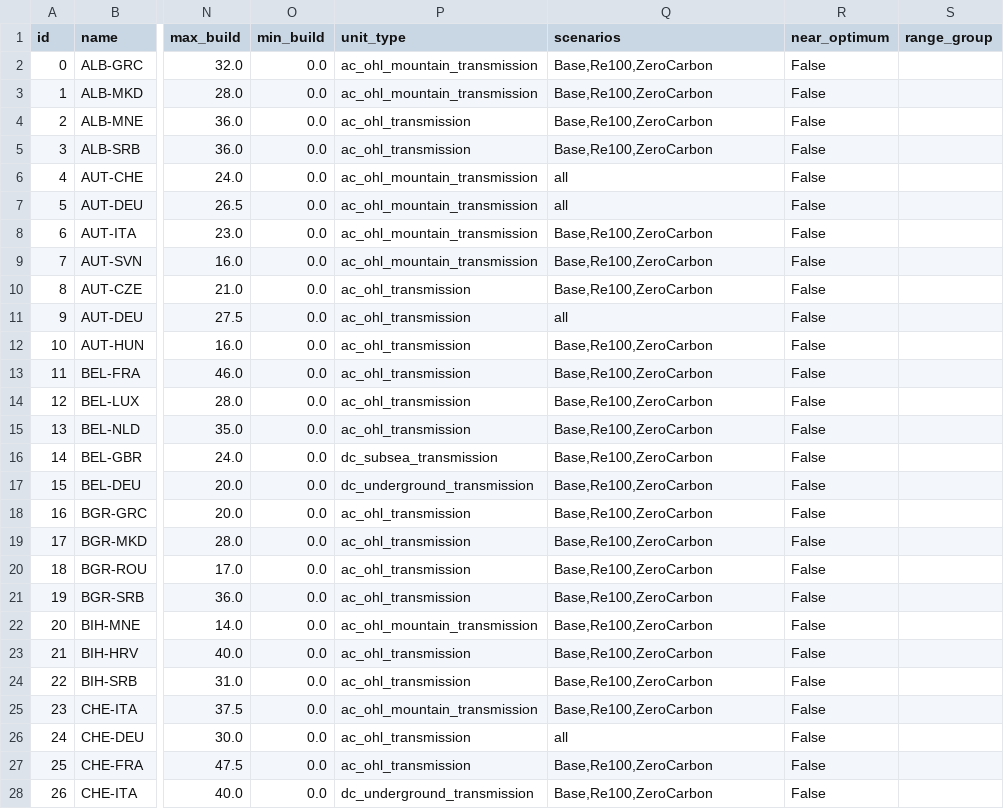
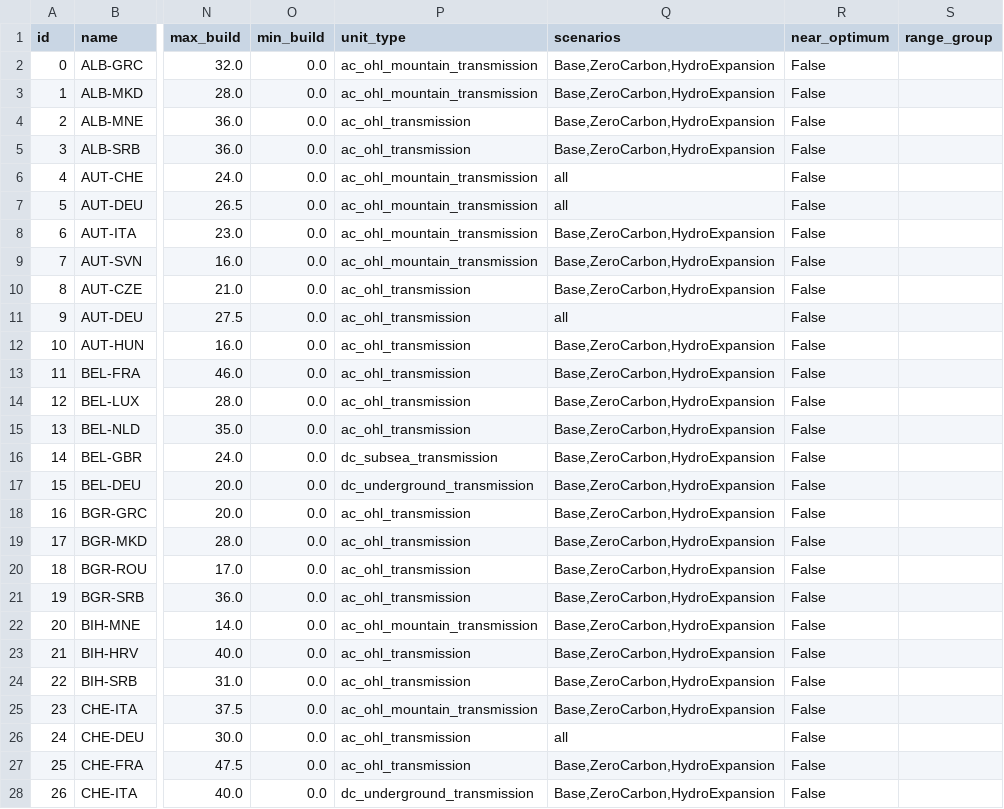
Before and after one commit to HThawley/FIRMEurope, a CSV file: inputs/config/lines.csv, drawn as a sheet; only a part is shown, gaps mark what is left out; the diff covers the shown part only; the diff names each change by its address in the sheet, - before the commit and + after, or states it on an @@ line.

```diff
--- a/inputs/config/lines.csv
+++ b/inputs/config/lines.csv
-Q2:Q5 (scenarios): Base,Re100,ZeroCarbon
+Q2:Q5 (scenarios): Base,ZeroCarbon,HydroExpansion
-Q8:Q10 (scenarios): Base,Re100,ZeroCarbon
+Q8:Q10 (scenarios): Base,ZeroCarbon,HydroExpansion
-Q12:Q25 (scenarios): Base,Re100,ZeroCarbon
+Q12:Q25 (scenarios): Base,ZeroCarbon,HydroExpansion
-Q27:Q28 (scenarios): Base,Re100,ZeroCarbon
+Q27:Q28 (scenarios): Base,ZeroCarbon,HydroExpansion
```
Also changed, not shown: 62 edited cells elsewhere in this file, inputs/config/generators.csv, inputs/config/nodes.csv, 9 other files.
